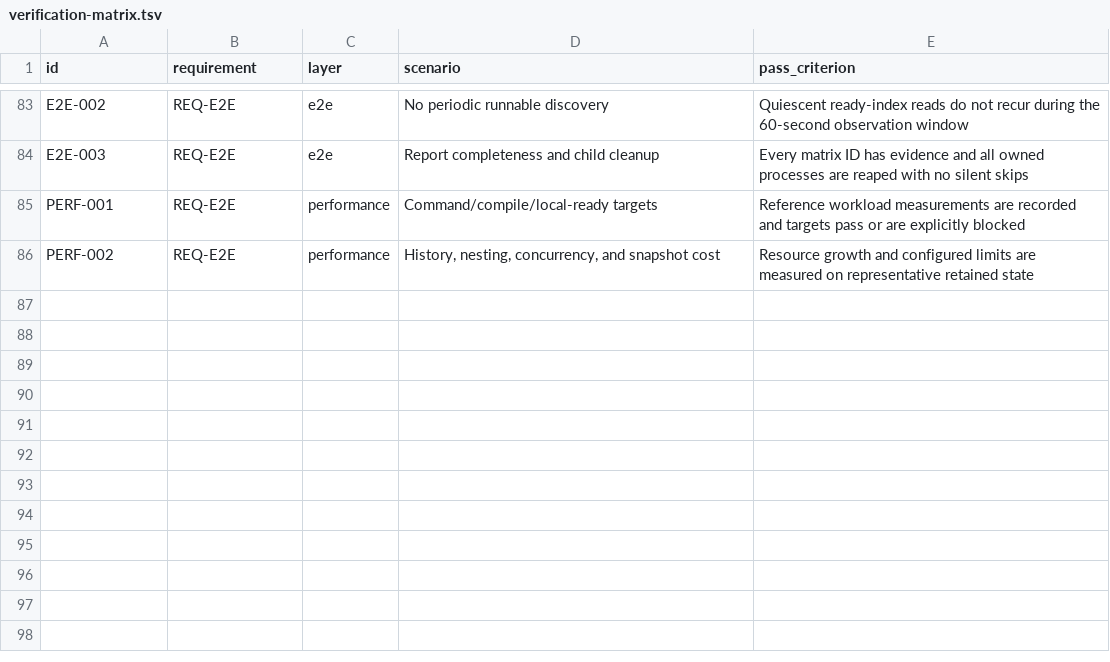
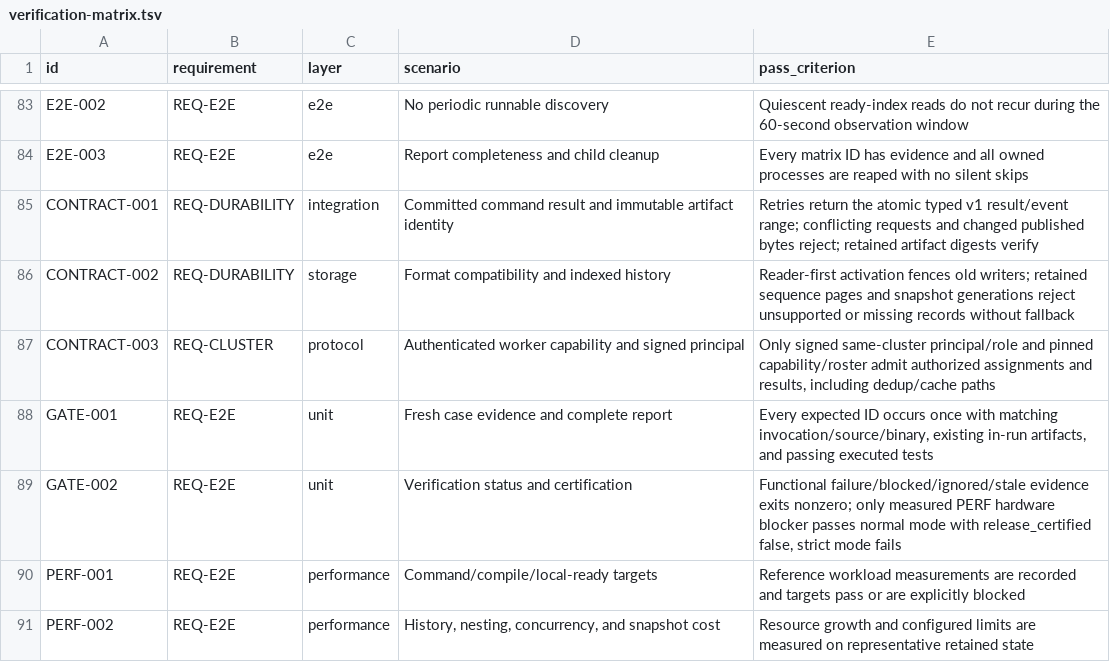
Before and after one commit to danielgerlag/graphrun, a TSV file: docs/specs/v1/verification-matrix.tsv, drawn as a sheet; only a part is shown, gaps mark what is left out.

```diff
--- a/docs/specs/v1/verification-matrix.tsv
+++ b/docs/specs/v1/verification-matrix.tsv
@@ -84,2 +84,7 @@ E2E-002	REQ-E2E	e2e	No periodic runnable discovery	Quiescent ready-index reads d
 E2E-003	REQ-E2E	e2e	Report completeness and child cleanup	Every matrix ID has evidence and all owned processes are reaped with no silent skips
+CONTRACT-001	REQ-DURABILITY	integration	Committed command result and immutable artifact identity	Retries return the atomic typed v1 result/event range; conflicting requests and changed published bytes reject; retained artifact digests verify
+CONTRACT-002	REQ-DURABILITY	storage	Format compatibility and indexed history	Reader-first activation fences old writers; retained sequence pages and snapshot generations reject unsupported or missing records without fallback
+CONTRACT-003	REQ-CLUSTER	protocol	Authenticated worker capability and signed principal	Only signed same-cluster principal/role and pinned capability/roster admit authorized assignments and results, including dedup/cache paths
+GATE-001	REQ-E2E	unit	Fresh case evidence and complete report	Every expected ID occurs once with matching invocation/source/binary, existing in-run artifacts, and passing executed tests
+GATE-002	REQ-E2E	unit	Verification status and certification	Functional failure/blocked/ignored/stale evidence exits nonzero; only measured PERF hardware blocker passes normal mode with release_certified false, strict mode fails
 PERF-001	REQ-E2E	performance	Command/compile/local-ready targets	Reference workload measurements are recorded and targets pass or are explicitly blocked
```
Also changed, not shown: docs/specs/v1/requirements.tsv, 7 other files.
